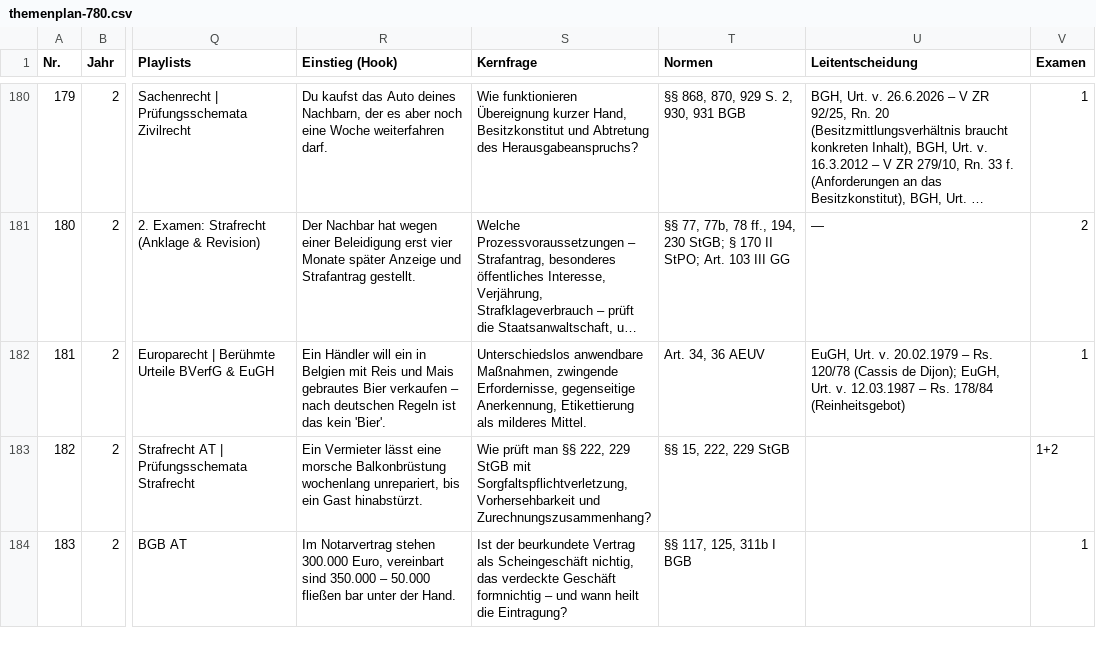
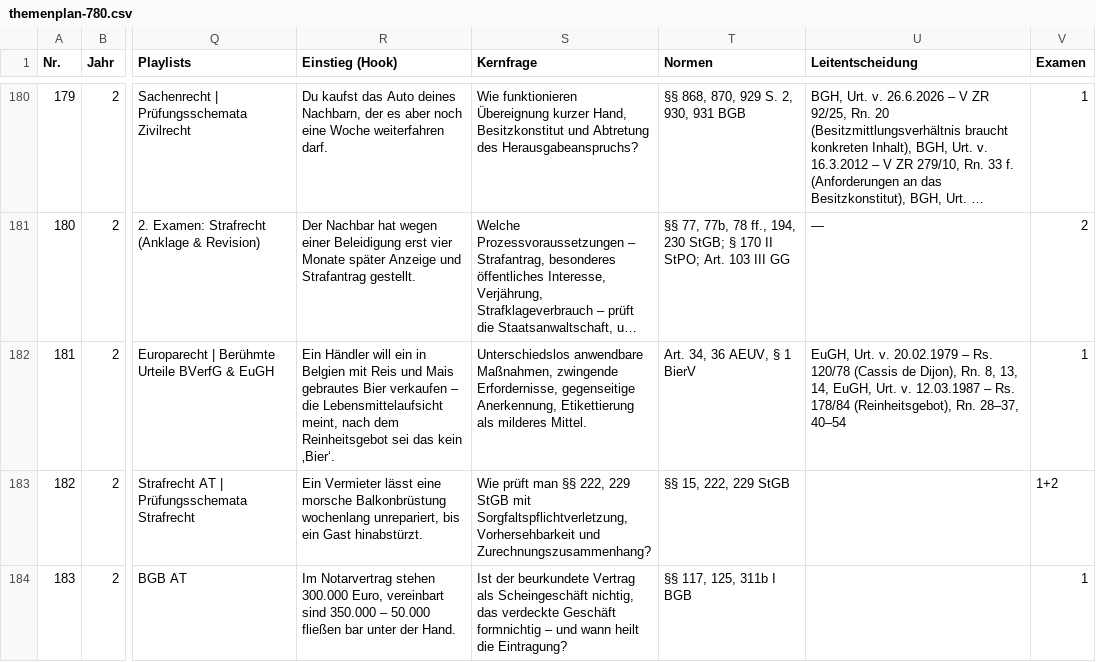
Before and after one commit to Ccan-devoloper/herrjurist, a CSV file: youtube/themenplanung/themenplan-780.csv, drawn as a sheet; only a part is shown, gaps mark what is left out; long unchanged cells end in …; the diff names each change by its address in the sheet, - before the commit and + after, or states it on an @@ line.

```diff
--- a/youtube/themenplanung/themenplan-780.csv
+++ b/youtube/themenplanung/themenplan-780.csv
-R182 (Einstieg (Hook)): …verkaufen – nach deutschen Regeln ist das kein 'Bier'.
+R182 (Einstieg (Hook)): …verkaufen – die Lebensmittelaufsicht meint, nach dem Reinheitsgebot sei das kein ‚Bier‘.
-T182 (Normen): Art. 34, 36 AEUV
+T182 (Normen): Art. 34, 36 AEUV, § 1 BierV
-U182 (Leitentscheidung): …(Cassis de Dijon); EuGH, Urt. v. 12.03.1987 – Rs. 178/84 (Reinheitsgebot)
+U182 (Leitentscheidung): …(Cassis de Dijon), Rn. 8, 13, 14, EuGH, Urt. v. 12.03.1987 – Rs. 178/84 (Reinheitsgebot), Rn. 28–37, 40–54
```
Also changed, not shown: 11 other files.
